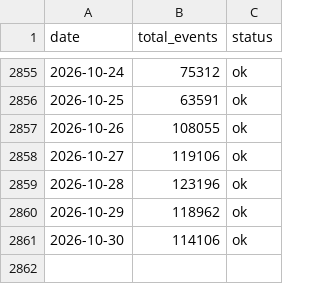
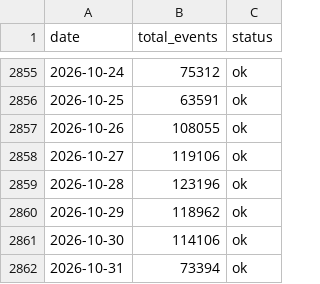
Before and after one commit to fatc4w/Maritime-Tensions-Index, a CSV file: data/daily_totals.csv, drawn as a sheet; only a part is shown, gaps mark what is left out; the diff names each change by its address in the sheet, - before the commit and + after, or states it on an @@ line.

```diff
--- a/data/daily_totals.csv
+++ b/data/daily_totals.csv
+row 2862: 2026-10-31 | 73394 | ok
```
Also changed, not shown: data/mti_data.csv, 1 other file.
